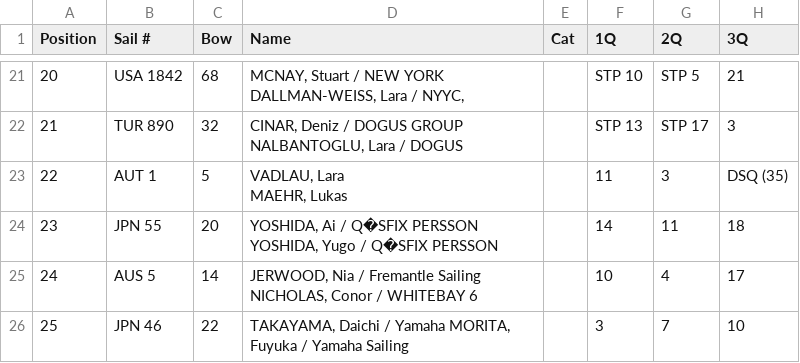
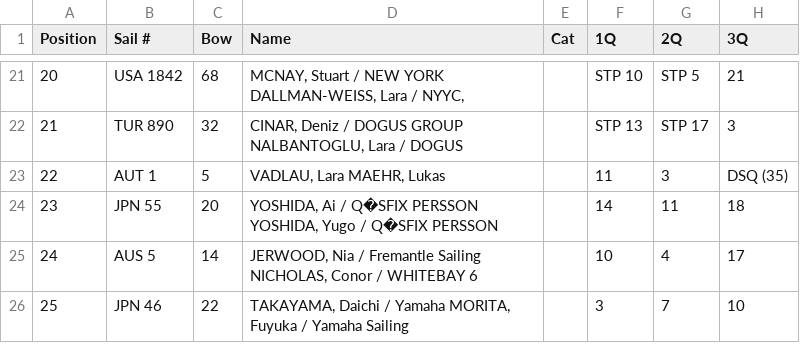
Before and after one commit to MatCarvalho21/ReinforcementLearning, a CSV file: models/data/Trofeo S.A.R Princesa Sofia 2023 NACRA 17.CSV, drawn as a sheet; only a part is shown, gaps mark what is left out; ↵ is a line break in a cell; the diff names each change by its address in the sheet, - before the commit and + after, or states it on an @@ line.

Commit message:
raw data

```diff
--- a/models/data/Trofeo S.A.R Princesa Sofia 2023 NACRA 17.CSV
+++ b/models/data/Trofeo S.A.R Princesa Sofia 2023 NACRA 17.CSV
-D23 (Name): VADLAU, Lara ↵ MAEHR, Lukas
+D23 (Name): VADLAU, Lara MAEHR, Lukas
```
Also changed, not shown: 2 other files.
